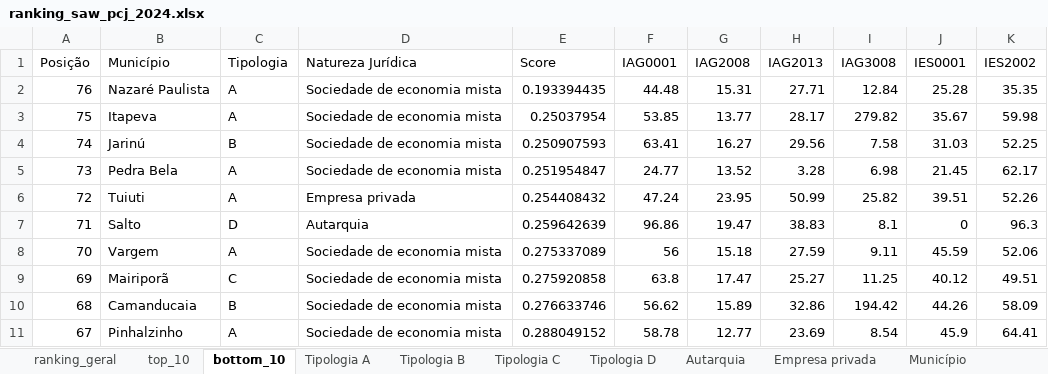
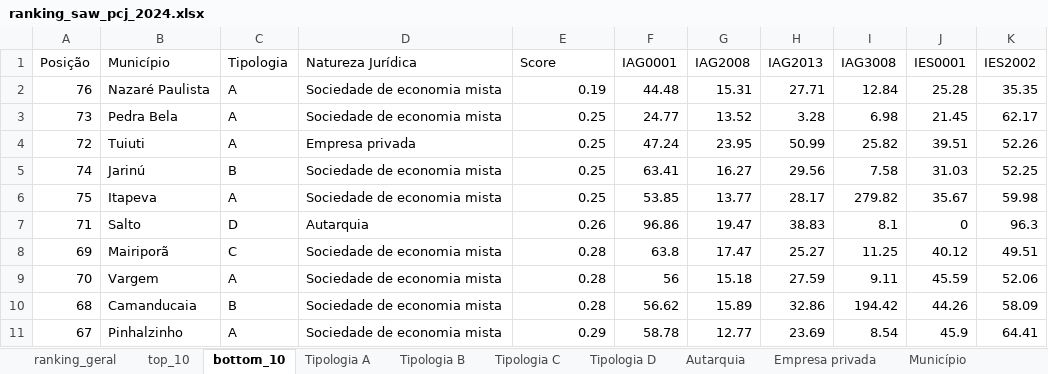
Before and after one commit to mayaracouti/SAW-PROJECT, an Excel workbook: SAW-analytics/src/dados/resultado/ranking_saw_pcj_2024.xlsx, sheet bottom_10, drawn as a sheet; values as stored, in another font and other column widths than the file's, no borders; removed rows and columns are numbered as before the commit, all else as after; the diff names each change by its address in the sheet, - before the commit and + after, or states it on an @@ line.

```diff
--- a/SAW-analytics/src/dados/resultado/ranking_saw_pcj_2024.xlsx (sheet bottom_10)
+++ b/SAW-analytics/src/dados/resultado/ranking_saw_pcj_2024.xlsx (sheet bottom_10)
-E2 (Score): 0.193394435
+E2 (Score): 0.19
-row 3: 75 | Itapeva | A | Sociedade de economia mista | 0.25037954 | 53.85 | 13.77 | 28.17 | 279.82 | 35.67 | 59.98
-row 4: 74 | Jarinú | B | Sociedade de economia mista | 0.250907593 | 63.41 | 16.27 | 29.56 | 7.58 | 31.03 | 52.25
-E3 (Score): 0.251954847
+E3 (Score): 0.25
-E4 (Score): 0.254408432
+E4 (Score): 0.25
+row 5: 74 | Jarinú | B | Sociedade de economia mista | 0.25 | 63.41 | 16.27 | 29.56 | 7.58 | 31.03 | 52.25
+row 6: 75 | Itapeva | A | Sociedade de economia mista | 0.25 | 53.85 | 13.77 | 28.17 | 279.82 | 35.67 | 59.98
-E7 (Score): 0.259642639
+E7 (Score): 0.26
-row 8: 70 | Vargem | A | Sociedade de economia mista | 0.275337089 | 56 | 15.18 | 27.59 | 9.11 | 45.59 | 52.06
-E8 (Score): 0.275920858
+E8 (Score): 0.28
+row 9: 70 | Vargem | A | Sociedade de economia mista | 0.28 | 56 | 15.18 | 27.59 | 9.11 | 45.59 | 52.06
-E10 (Score): 0.276633746
+E10 (Score): 0.28
-E11 (Score): 0.288049152
+E11 (Score): 0.29
```
Also changed, not shown: sheet ranking_geral, sheet Sociedade de economia mista, sheet Tipologia A, sheet Autarquia, sheet Tipologia D, sheet Tipologia B, 4 more sheets, 2 other files.
